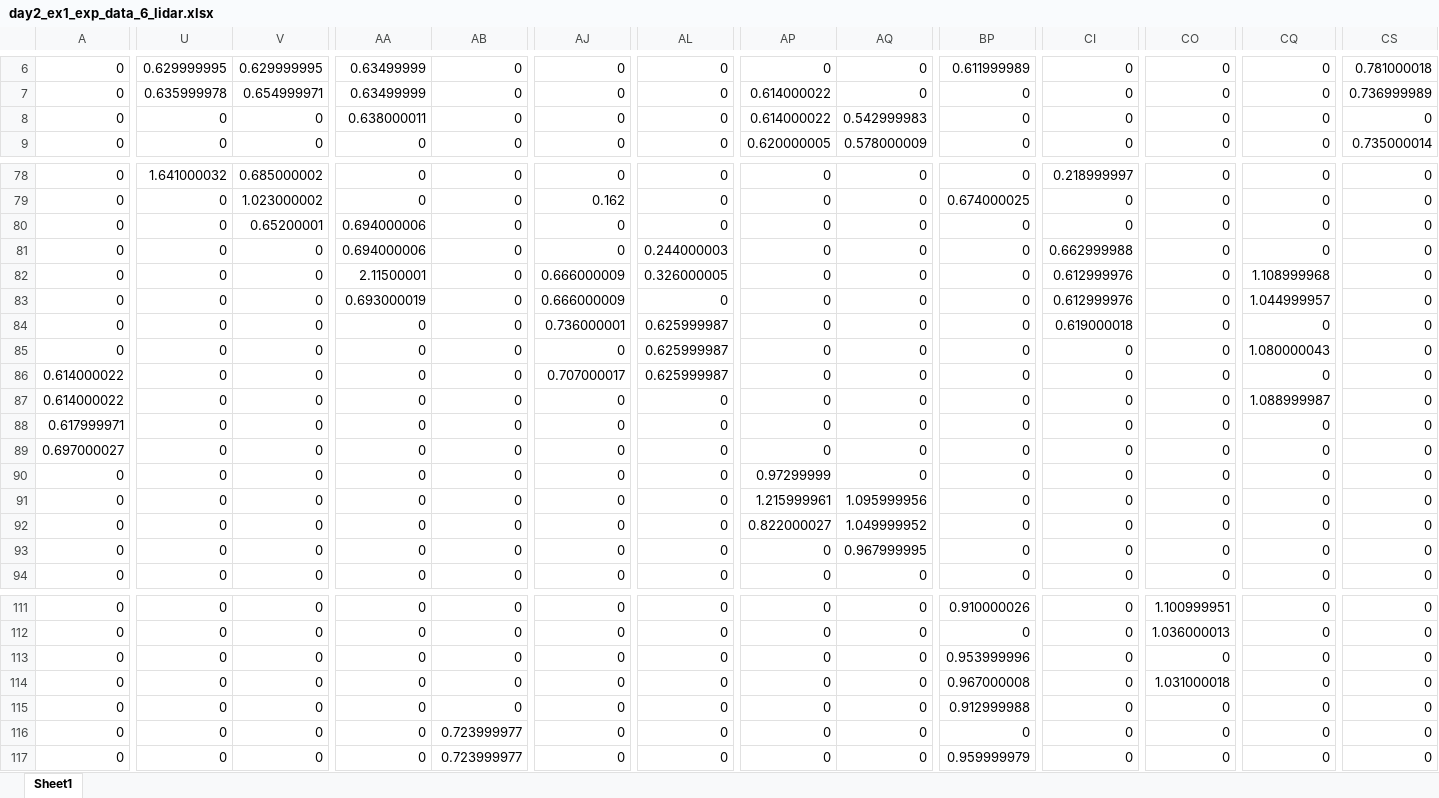
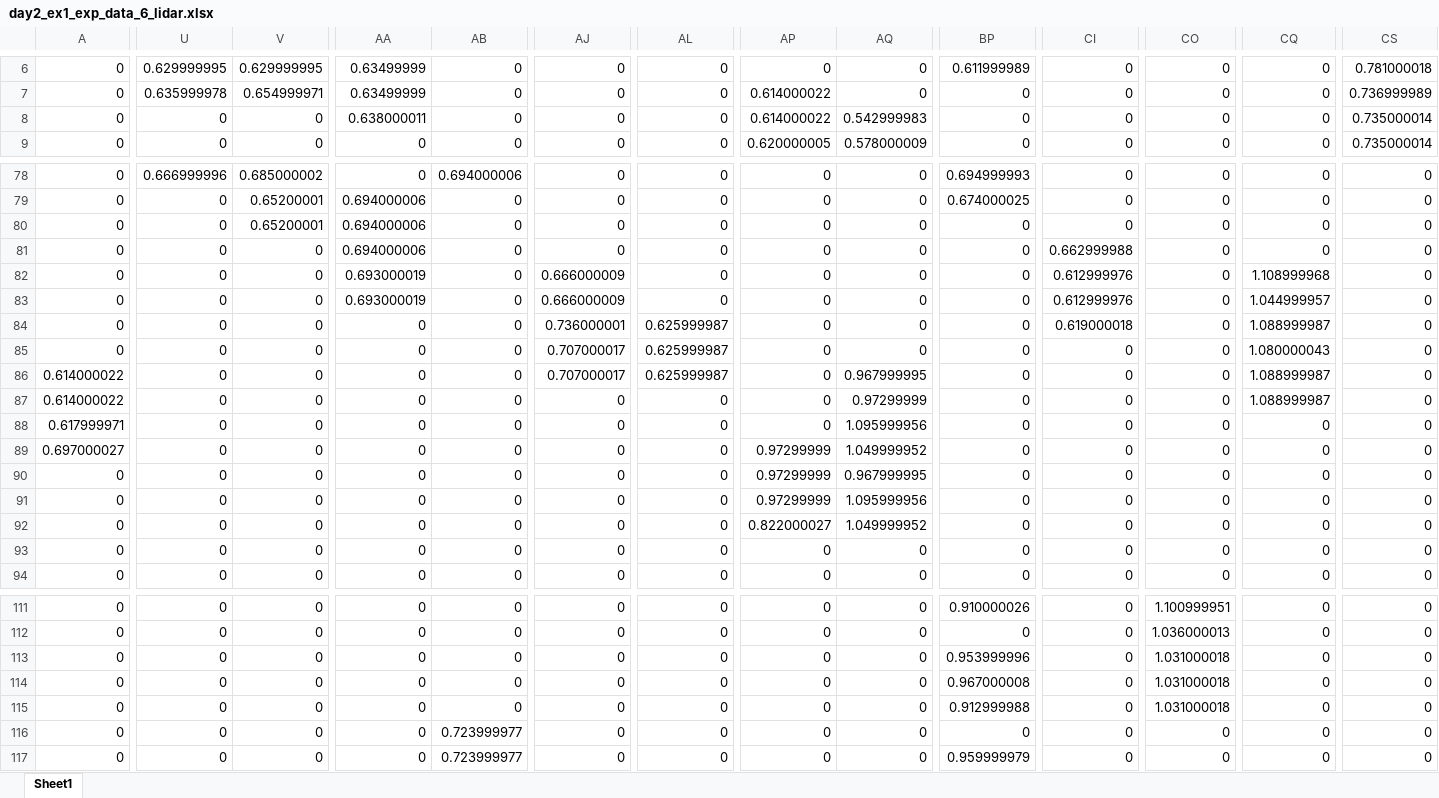
Before and after one commit to YeongJunKim/localization_sim, an Excel workbook: Simulation/paper_5/experiment_data/day2_ex1_exp_data_6_lidar.xlsx, sheet Sheet1, drawn as a sheet; only a part is shown, gaps mark what is left out; values as stored, in another font and other column widths than the file's, no borders; the diff covers the shown part only; the diff names each change by its address in the sheet, - before the commit and + after, or states it on an @@ line.

```diff
--- a/Simulation/paper_5/experiment_data/day2_ex1_exp_data_6_lidar.xlsx (sheet Sheet1)
+++ b/Simulation/paper_5/experiment_data/day2_ex1_exp_data_6_lidar.xlsx (sheet Sheet1)
-CS8: 0
+CS8: 0.735000014
-U78: 1.641000032
+U78: 0.666999996
-AB78: 0
+AB78: 0.694000006
-BP78: 0
+BP78: 0.694999993
-CI78: 0.218999997
+CI78: 0
-V79: 1.023000002
+V79: 0.65200001
-AA79: 0
+AA79: 0.694000006
-AJ79: 0.162
+AJ79: 0
-AL81: 0.244000003
+AL81: 0
-AA82: 2.11500001
+AA82: 0.693000019
-AL82: 0.326000005
+AL82: 0
-CQ84: 0
+CQ84: 1.088999987
-AJ85: 0
+AJ85: 0.707000017
-AQ86: 0
+AQ86: 0.967999995
-CQ86: 0
+CQ86: 1.088999987
-AQ87: 0
+AQ87: 0.97299999
-AQ88: 0
+AQ88: 1.095999956
-AP89: 0
+AP89: 0.97299999
-AQ89: 0
+AQ89: 1.049999952
-AQ90: 0
+AQ90: 0.967999995
-AP91: 1.215999961
+AP91: 0.97299999
-AQ93: 0.967999995
+AQ93: 0
-CO113: 0
+CO113: 1.031000018
-CO115: 0
+CO115: 1.031000018
```
Also changed, not shown: 61 edited cells elsewhere in this sheet, Simulation/paper_5/experiment_data/day2_ex1_exp_data_4_lidar.xlsx, Simulation/paper_5/experiment_data/day2_ex1_exp_data_5_lidar.xlsx, 5 other files.
